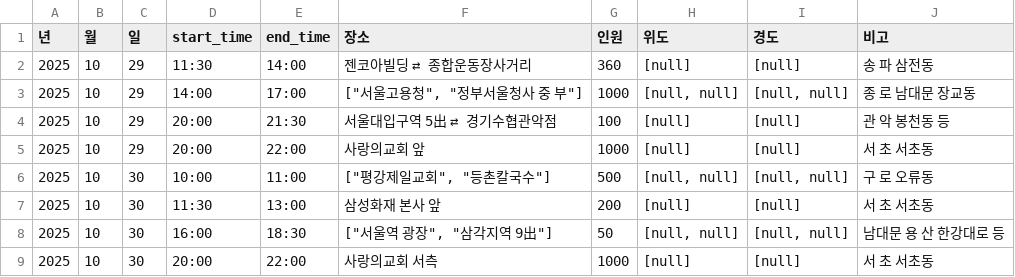
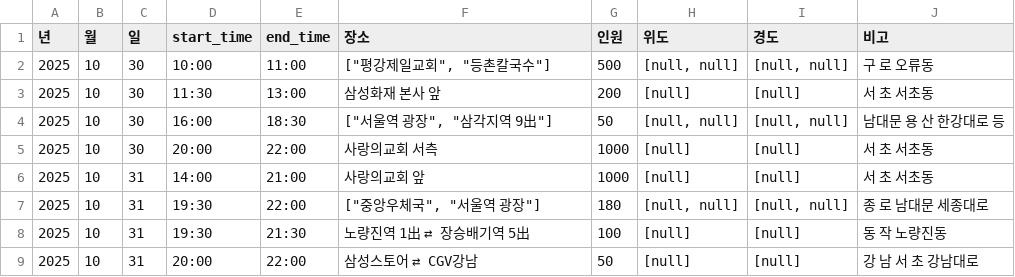
Before and after one commit to MinhaKim02/protest-crawling-database, a CSV file: data/집회정보_통합.csv, drawn as a sheet.

```diff
--- a/data/집회정보_통합.csv
+++ b/data/집회정보_통합.csv
@@ -1,6 +1,2 @@
 년,월,일,start_time,end_time,장소,인원,위도,경도,비고
-2025,10,29,11:30,14:00,젠코아빌딩 ⇄ 종합운동장사거리,360,[null],[null],송 파 삼전동
-2025,10,29,14:00,17:00,"[""서울고용청"", ""정부서울청사 중 부""]",1000,"[null, null]","[null, null]",종 로 남대문 장교동
-2025,10,29,20:00,21:30,서울대입구역 5出 ⇄ 경기수협관악점,100,[null],[null],관 악 봉천동 등
-2025,10,29,20:00,22:00,사랑의교회 앞,1000,[null],[null],서 초 서초동
 2025,10,30,10:00,11:00,"[""평강제일교회"", ""등촌칼국수""]",500,"[null, null]","[null, null]",구 로 오류동
@@ -9 +5,5 @@
 2025,10,30,20:00,22:00,사랑의교회 서측,1000,[null],[null],서 초 서초동
+2025,10,31,14:00,21:00,사랑의교회 앞,1000,[null],[null],서 초 서초동
+2025,10,31,19:30,22:00,"[""중앙우체국"", ""서울역 광장""]",180,"[null, null]","[null, null]",종 로 남대문 세종대로
+2025,10,31,19:30,21:30,노량진역 1出 ⇄ 장승배기역 5出,100,[null],[null],동 작 노량진동
+2025,10,31,20:00,22:00,삼성스토어 ⇄ CGV강남,50,[null],[null],강 남 서 초 강남대로
```
Also changed, not shown: data/집회정보_통합_종로.csv.
